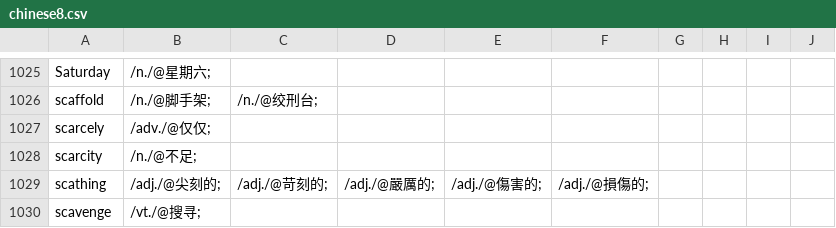
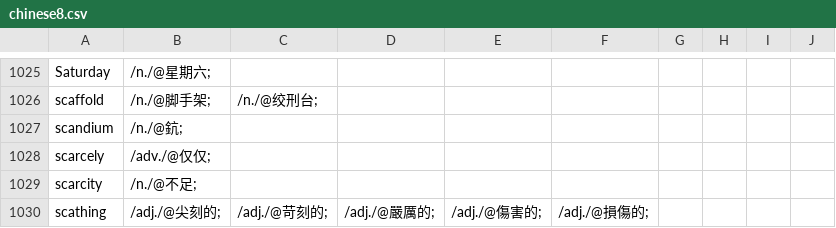
Before and after one commit to yhnnd/wordlab, a CSV file: Files/lang/ch/chinese8.csv, drawn as a sheet; only a part is shown, gaps mark what is left out; the shorter side is filled out with more unchanged rows; the diff names each change by its address in the sheet, - before the commit and + after, or states it on an @@ line.

```diff
--- a/Files/lang/ch/chinese8.csv
+++ b/Files/lang/ch/chinese8.csv
+row 1027: scandium | /n./@鈧;
```
Also changed, not shown: Files/lang/ch/chinese6.csv, Files/lang/ch/chinese7.csv, 3 other files.
